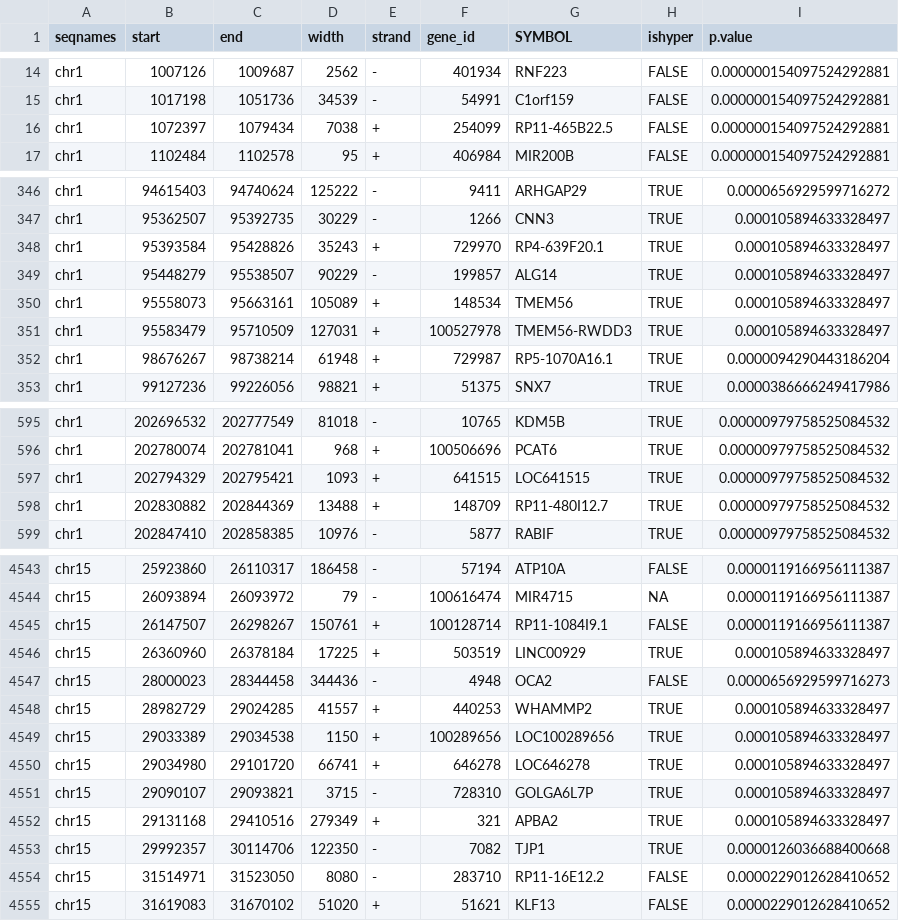
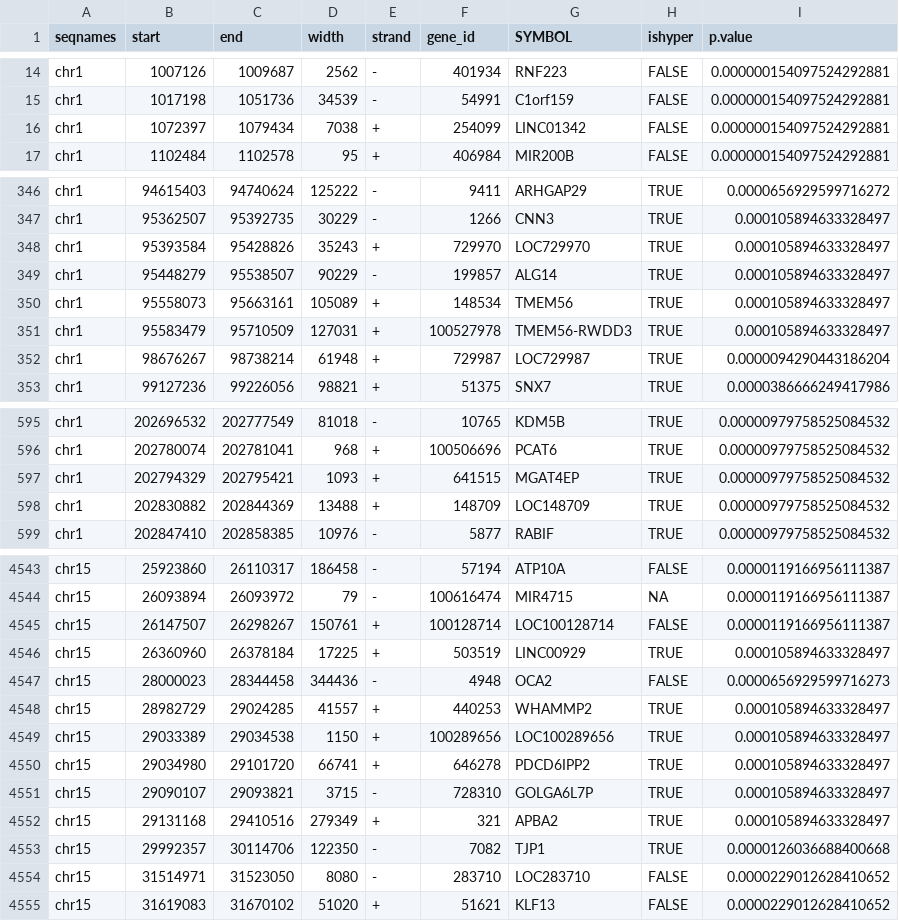
Before and after one commit to favorov/RCodeHa, a TSV file: DiffMeth/genomewidenoodles/M/DM.M.noodles.fdr.adjacent.genes.100000.tsv, drawn as a sheet; only a part is shown, gaps mark what is left out; the diff covers the shown part only.

Commit message:
gene list generator now use differential.coverage 0.0.5

```diff
--- a/DiffMeth/genomewidenoodles/M/DM.M.noodles.fdr.adjacent.genes.100000.tsv
+++ b/DiffMeth/genomewidenoodles/M/DM.M.noodles.fdr.adjacent.genes.100000.tsv
@@ -15,3 +15,3 @@ chr1	1007126	1009687	2562	-	401934	RNF223	FALSE	0.000000154097524292881
 chr1	1017198	1051736	34539	-	54991	C1orf159	FALSE	0.000000154097524292881
-chr1	1072397	1079434	7038	+	254099	RP11-465B22.5	FALSE	0.000000154097524292881
+chr1	1072397	1079434	7038	+	254099	LINC01342	FALSE	0.000000154097524292881
 chr1	1102484	1102578	95	+	406984	MIR200B	FALSE	0.000000154097524292881
@@ -347,3 +347,3 @@ chr1	94615403	94740624	125222	-	9411	ARHGAP29	TRUE	0.0000656929599716272
 chr1	95362507	95392735	30229	-	1266	CNN3	TRUE	0.000105894633328497
-chr1	95393584	95428826	35243	+	729970	RP4-639F20.1	TRUE	0.000105894633328497
+chr1	95393584	95428826	35243	+	729970	LOC729970	TRUE	0.000105894633328497
 chr1	95448279	95538507	90229	-	199857	ALG14	TRUE	0.000105894633328497
@@ -351,3 +351,3 @@ chr1	95558073	95663161	105089	+	148534	TMEM56	TRUE	0.000105894633328497
 chr1	95583479	95710509	127031	+	100527978	TMEM56-RWDD3	TRUE	0.000105894633328497
-chr1	98676267	98738214	61948	+	729987	RP5-1070A16.1	TRUE	0.0000094290443186204
+chr1	98676267	98738214	61948	+	729987	LOC729987	TRUE	0.0000094290443186204
 chr1	99127236	99226056	98821	+	51375	SNX7	TRUE	0.0000386666249417986
@@ -596,4 +596,4 @@ chr1	202696532	202777549	81018	-	10765	KDM5B	TRUE	0.00000979758525084532
 chr1	202780074	202781041	968	+	100506696	PCAT6	TRUE	0.00000979758525084532
-chr1	202794329	202795421	1093	+	641515	LOC641515	TRUE	0.00000979758525084532
-chr1	202830882	202844369	13488	+	148709	RP11-480I12.7	TRUE	0.00000979758525084532
+chr1	202794329	202795421	1093	+	641515	MGAT4EP	TRUE	0.00000979758525084532
+chr1	202830882	202844369	13488	+	148709	LOC148709	TRUE	0.00000979758525084532
 chr1	202847410	202858385	10976	-	5877	RABIF	TRUE	0.00000979758525084532
@@ -4544,3 +4544,3 @@ chr15	25923860	26110317	186458	-	57194	ATP10A	FALSE	0.0000119166956111387
 chr15	26093894	26093972	79	-	100616474	MIR4715	NA	0.0000119166956111387
-chr15	26147507	26298267	150761	+	100128714	RP11-1084I9.1	FALSE	0.0000119166956111387
+chr15	26147507	26298267	150761	+	100128714	LOC100128714	FALSE	0.0000119166956111387
 chr15	26360960	26378184	17225	+	503519	LINC00929	TRUE	0.000105894633328497
@@ -4549,3 +4549,3 @@ chr15	28982729	29024285	41557	+	440253	WHAMMP2	TRUE	0.000105894633328497
 chr15	29033389	29034538	1150	+	100289656	LOC100289656	TRUE	0.000105894633328497
-chr15	29034980	29101720	66741	+	646278	LOC646278	TRUE	0.000105894633328497
+chr15	29034980	29101720	66741	+	646278	PDCD6IPP2	TRUE	0.000105894633328497
 chr15	29090107	29093821	3715	-	728310	GOLGA6L7P	TRUE	0.000105894633328497
@@ -4553,3 +4553,3 @@ chr15	29131168	29410516	279349	+	321	APBA2	TRUE	0.000105894633328497
 chr15	29992357	30114706	122350	-	7082	TJP1	TRUE	0.0000126036688400668
-chr15	31514971	31523050	8080	-	283710	RP11-16E12.2	FALSE	0.0000229012628410652
+chr15	31514971	31523050	8080	-	283710	LOC283710	FALSE	0.0000229012628410652
 chr15	31619083	31670102	51020	+	51621	KLF13	FALSE	0.0000229012628410652
```
Also changed, not shown: 125 edited cells elsewhere in this file, DiffMeth/genomewidenoodles/M/DM.M.noodles.bonf.adjacent.genes.100000.tsv, DiffMeth/genomewidenoodles/M/DM.M.noodles.bonf.adjacent.genes.1000000.tsv, 3 other files.
